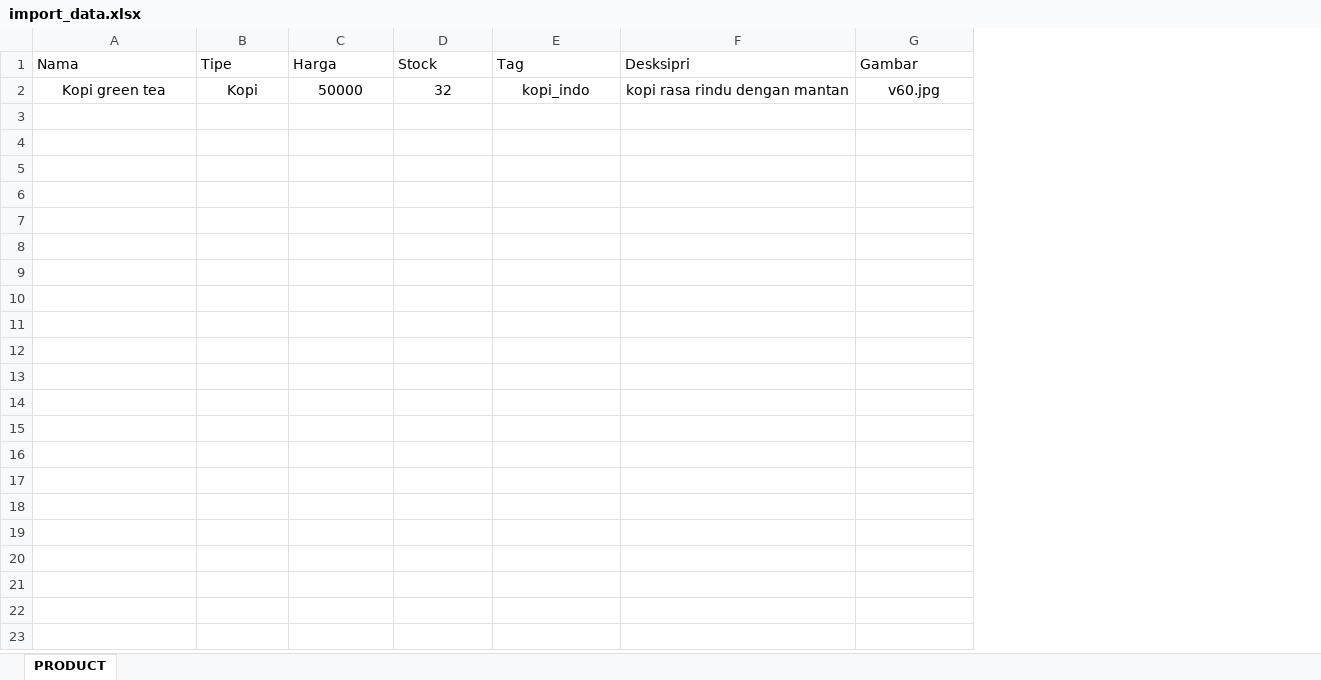
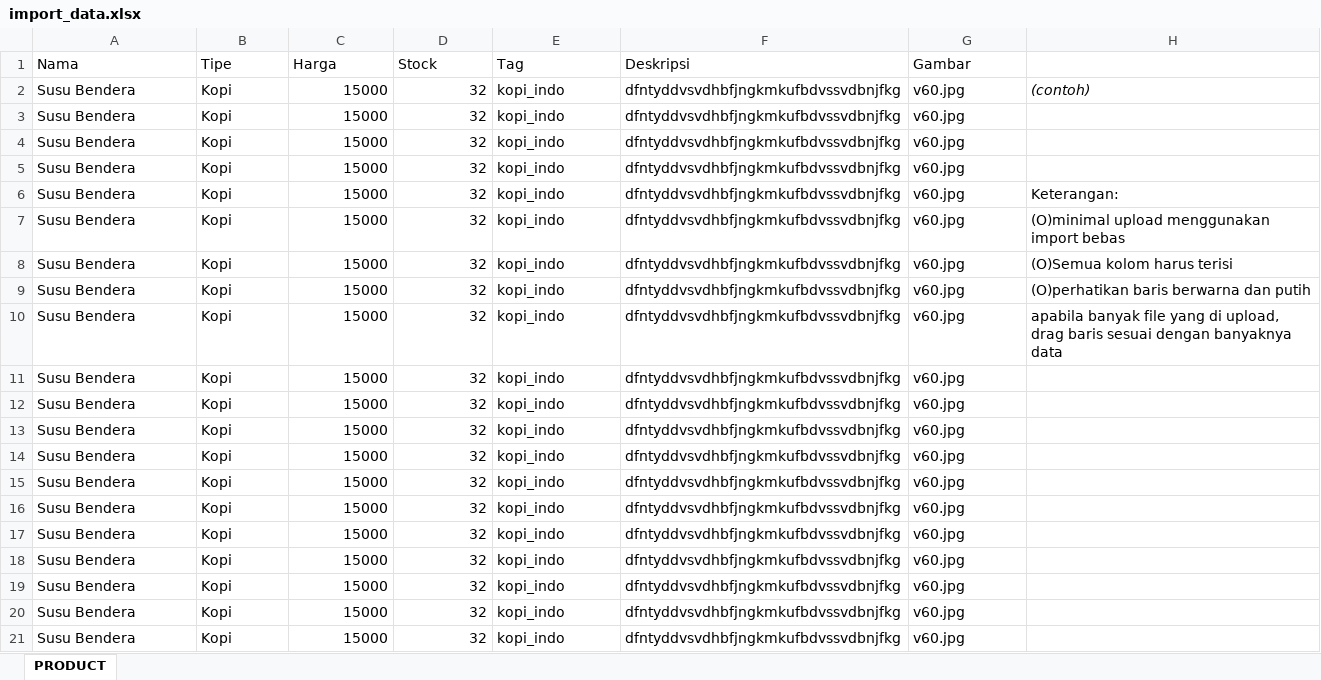
Before and after one commit to ahauwlie/SkyNineCoffee, an Excel workbook: excel/import_data.xlsx, sheet PRODUCT, drawn as a sheet; values as stored, in another font and other column widths than the file's, no borders; table styles not drawn; removed rows and columns are numbered as before the commit, all else as after; the diff names each change by its address in the sheet, - before the commit and + after, or states it on an @@ line.

```diff
--- a/excel/import_data.xlsx (sheet PRODUCT)
+++ b/excel/import_data.xlsx (sheet PRODUCT)
-column F (Desksipri), row 2: kopi rasa rindu dengan mantan
+column F (Deskripsi), row 2: dfntyddvsvdhbfjngkmkufbdvssvdbnjfkg
+column H, row 2: (contoh)
-A2 (Nama): Kopi green tea
+A2 (Nama): Susu Bendera
-A2:B2 alignment: center
+A2:B2 alignment: left
-C2 (Harga): 50000
+C2 (Harga): 15000
-C2:D2 alignment: center
+C2:D2 alignment: right
-E2 alignment: center
+E2 alignment: left
-G2 alignment: center
+G2 alignment: left
+row 3: Susu Bendera | Kopi | 15000 | 32 | kopi_indo | dfntyddvsvdhbfjngkmkufbdvssvdbnjfkg | v60.jpg
+row 4: Susu Bendera | Kopi | 15000 | 32 | kopi_indo | dfntyddvsvdhbfjngkmkufbdvssvdbnjfkg | v60.jpg
+row 5: Susu Bendera | Kopi | 15000 | 32 | kopi_indo | dfntyddvsvdhbfjngkmkufbdvssvdbnjfkg | v60.jpg
+row 6: Susu Bendera | Kopi | 15000 | 32 | kopi_indo | dfntyddvsvdhbfjngkmkufbdvssvdbnjfkg | v60.jpg | Keterangan:
+row 7: Susu Bendera | Kopi | 15000 | 32 | kopi_indo | dfntyddvsvdhbfjngkmkufbdvssvdbnjfkg | v60.jpg | (O)minimal upload menggunakan import bebas
+row 8: Susu Bendera | Kopi | 15000 | 32 | kopi_indo | dfntyddvsvdhbfjngkmkufbdvssvdbnjfkg | v60.jpg | (O)Semua kolom harus terisi
+row 9: Susu Bendera | Kopi | 15000 | 32 | kopi_indo | dfntyddvsvdhbfjngkmkufbdvssvdbnjfkg | v60.jpg | (O)perhatikan baris berwarna dan putih
+row 10: Susu Bendera | Kopi | 15000 | 32 | kopi_indo | dfntyddvsvdhbfjngkmkufbdvssvdbnjfkg | v60.jpg | apabila banyak file yang di upload, drag baris sesuai dengan banyaknya data
+row 11: Susu Bendera | Kopi | 15000 | 32 | kopi_indo | dfntyddvsvdhbfjngkmkufbdvssvdbnjfkg | v60.jpg
+row 12: Susu Bendera | Kopi | 15000 | 32 | kopi_indo | dfntyddvsvdhbfjngkmkufbdvssvdbnjfkg | v60.jpg
+row 13: Susu Bendera | Kopi | 15000 | 32 | kopi_indo | dfntyddvsvdhbfjngkmkufbdvssvdbnjfkg | v60.jpg
+row 14: Susu Bendera | Kopi | 15000 | 32 | kopi_indo | dfntyddvsvdhbfjngkmkufbdvssvdbnjfkg | v60.jpg
+row 15: Susu Bendera | Kopi | 15000 | 32 | kopi_indo | dfntyddvsvdhbfjngkmkufbdvssvdbnjfkg | v60.jpg
+row 16: Susu Bendera | Kopi | 15000 | 32 | kopi_indo | dfntyddvsvdhbfjngkmkufbdvssvdbnjfkg | v60.jpg
+row 17: Susu Bendera | Kopi | 15000 | 32 | kopi_indo | dfntyddvsvdhbfjngkmkufbdvssvdbnjfkg | v60.jpg
+row 18: Susu Bendera | Kopi | 15000 | 32 | kopi_indo | dfntyddvsvdhbfjngkmkufbdvssvdbnjfkg | v60.jpg
+row 19: Susu Bendera | Kopi | 15000 | 32 | kopi_indo | dfntyddvsvdhbfjngkmkufbdvssvdbnjfkg | v60.jpg
+row 20: Susu Bendera | Kopi | 15000 | 32 | kopi_indo | dfntyddvsvdhbfjngkmkufbdvssvdbnjfkg | v60.jpg
+row 21: Susu Bendera | Kopi | 15000 | 32 | kopi_indo | dfntyddvsvdhbfjngkmkufbdvssvdbnjfkg | v60.jpg
```
Also changed, not shown: 6 other files.
